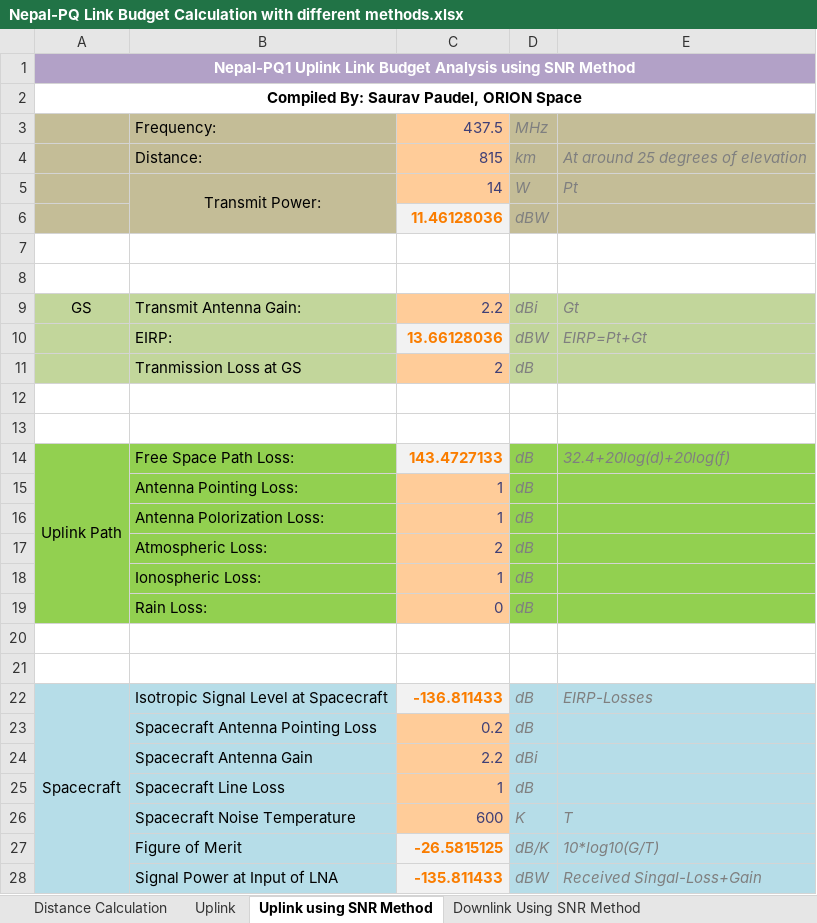
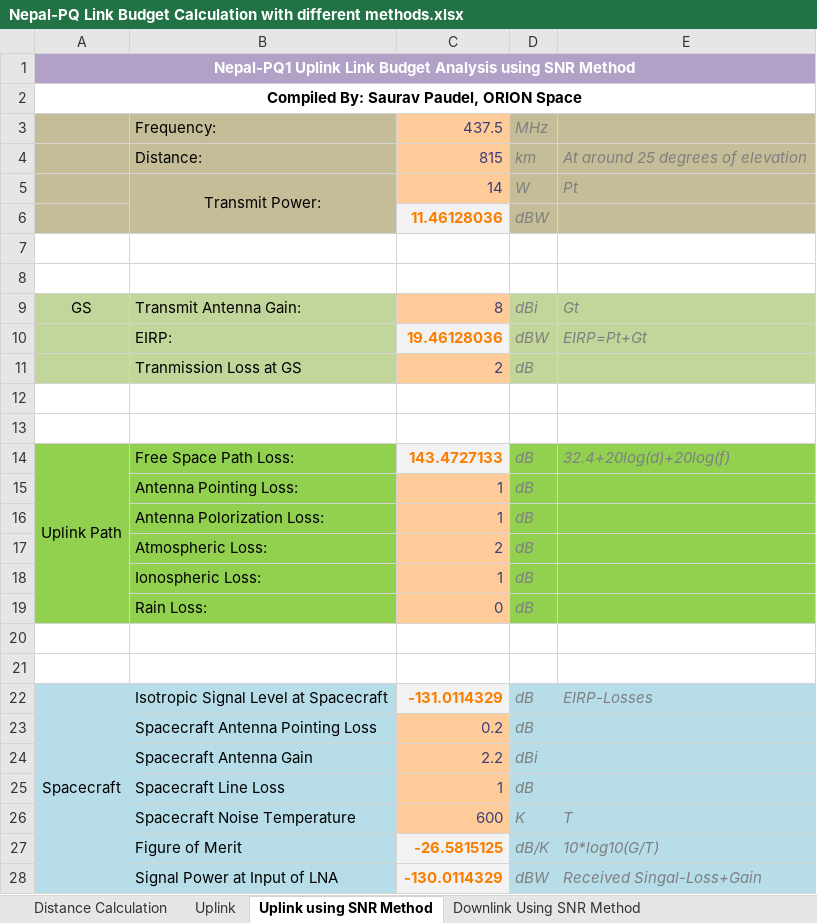
Before and after one commit to SanoSat-3/SanoSat-3-Public-, an Excel workbook: Link Budget/Nepal-PQ Link Budget Calculation with different methods.xlsx, sheet Uplink using SNR Method, drawn as a sheet; only a part is shown; values as stored, in another font and other column widths than the file's, no borders; charts and pictures not drawn; the diff covers the shown part only; the diff names each change by its address in the sheet, - before the commit and + after, or states it on an @@ line.

```diff
--- a/Link Budget/Nepal-PQ Link Budget Calculation with different methods.xlsx (sheet Uplink using SNR Method)
+++ b/Link Budget/Nepal-PQ Link Budget Calculation with different methods.xlsx (sheet Uplink using SNR Method)
-B1:E1 fill: none
+B1:E1 fill: #B2A1C7
-B6 fill: none
+B6 fill: #C4BD97
-C9: 2.2
+C9: 8
-C10: 13.66128036
+C10: 19.46128036
-A15:A19 fill: none
+A15:A19 fill: #92D050
-C22: -136.811433
+C22: -131.0114329
-A23:A28 fill: none
+A23:A28 fill: #B6DDE8
-C28: -135.811433
+C28: -130.0114329
```
Also changed, not shown: 2 edited cells and cell formats elsewhere in this sheet, sheet Uplink, sheet Downlink Using SNR Method, sheet Distance Calculation, charts or pictures, 4 other files.
